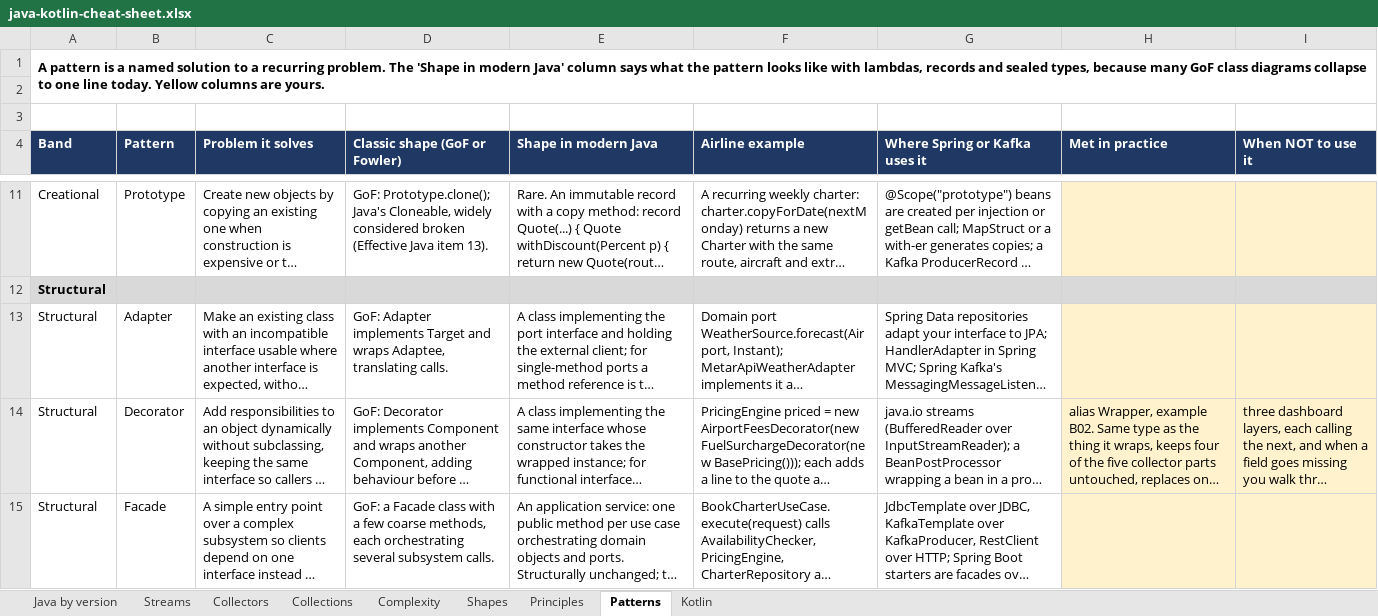
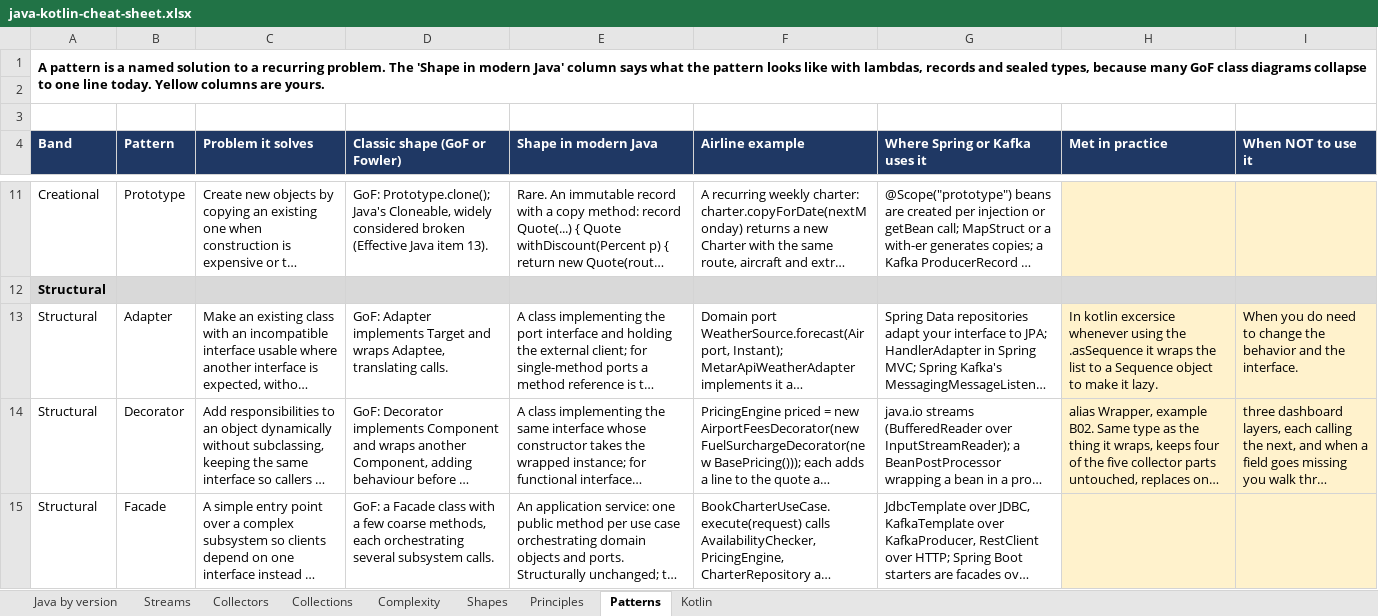
Before and after one commit to fgiaquintaruiz/java-modern-katas, an Excel workbook: docs/java-kotlin-cheat-sheet.xlsx, sheet Patterns, drawn as a sheet; only a part is shown, gaps mark what is left out; long unchanged cells end in …; values as stored, in another font and other column widths than the file's, no borders; the diff names each change by its address in the sheet, - before the commit and + after, or states it on an @@ line.

Commit message:
feat: solve D01 boarding queue

```diff
--- a/docs/java-kotlin-cheat-sheet.xlsx (sheet Patterns)
+++ b/docs/java-kotlin-cheat-sheet.xlsx (sheet Patterns)
-H13 (Met in practice): (empty)
+H13 (Met in practice): In kotlin excersice whenever using the .asSequence it wraps the list to a Sequence object to make it lazy.
-I13 (When NOT to use it): (empty)
+I13 (When NOT to use it): When you do need to change the behavior and the interface.
```
Also changed, not shown: 5 other files.
